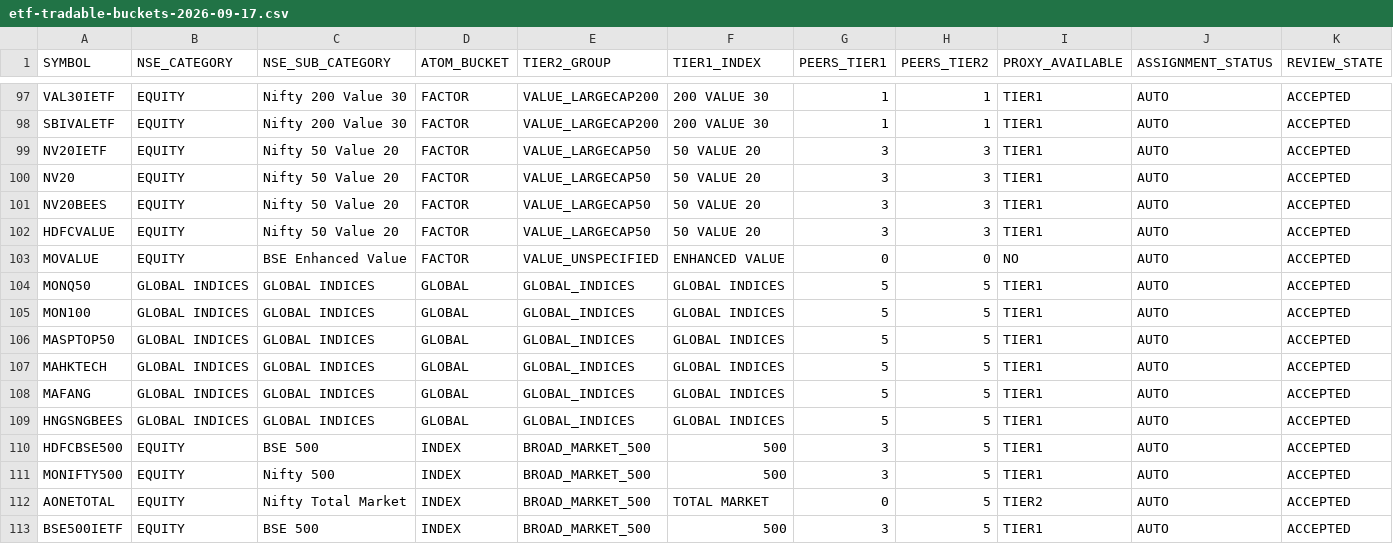
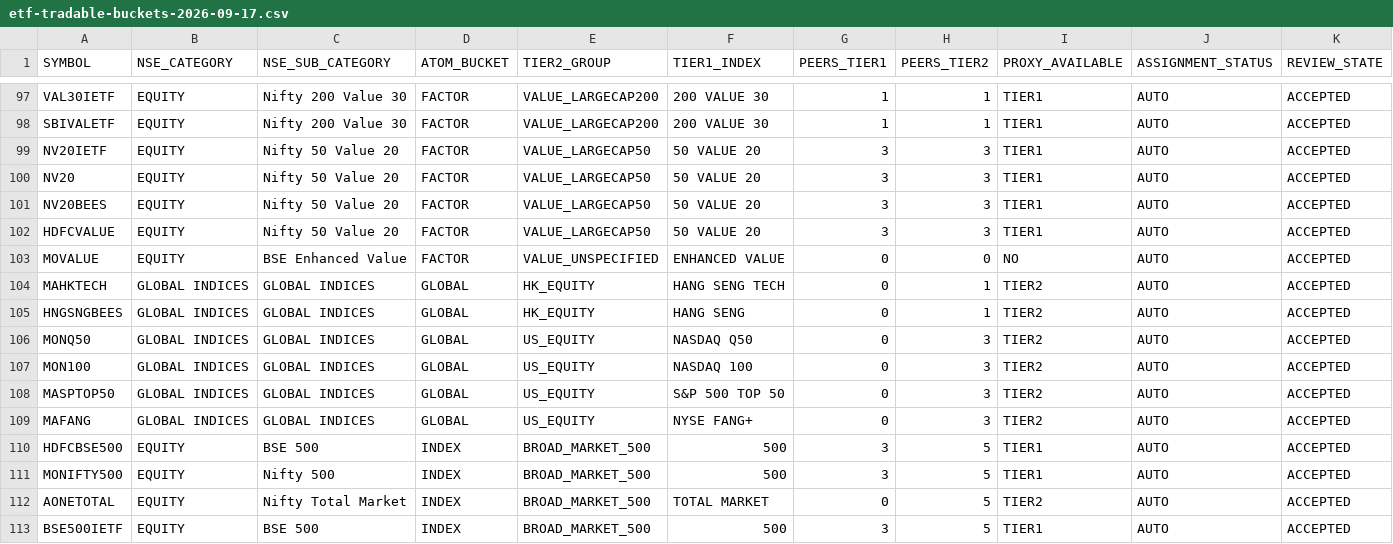
Before and after one commit to hardik-05/atom, a CSV file: data/buckets/etf-tradable-buckets-2026-09-17.csv (was docs/99-vendor-docs/nse/etf-tradable-buckets-2026-09-17.csv), drawn as a sheet; only a part is shown, gaps mark what is left out; removed rows and columns are numbered as before the commit, all else as after; rows hold the shown columns only; the diff names each change by its address in the sheet, - before the commit and + after, or states it on an @@ line.

```diff
--- a/docs/99-vendor-docs/nse/etf-tradable-buckets-2026-09-17.csv
+++ b/data/buckets/etf-tradable-buckets-2026-09-17.csv
+row 104: MAHKTECH | GLOBAL INDICES | GLOBAL INDICES | GLOBAL | HK_EQUITY | HANG SENG TECH | 0 | 1 | TIER2 | AUTO | ACCEPTED
+row 105: HNGSNGBEES | GLOBAL INDICES | GLOBAL INDICES | GLOBAL | HK_EQUITY | HANG SENG | 0 | 1 | TIER2 | AUTO | ACCEPTED
-E106:E108 (TIER2_GROUP): GLOBAL_INDICES
+E106:E108 (TIER2_GROUP): US_EQUITY
-F106 (TIER1_INDEX): GLOBAL INDICES
+F106 (TIER1_INDEX): NASDAQ Q50
-G106:G108 (PEERS_TIER1): 5
+G106:G108 (PEERS_TIER1): 0
-H106:H108 (PEERS_TIER2): 5
+H106:H108 (PEERS_TIER2): 3
-I106:I108 (PROXY_AVAILABLE): TIER1
+I106:I108 (PROXY_AVAILABLE): TIER2
-F107 (TIER1_INDEX): GLOBAL INDICES
+F107 (TIER1_INDEX): NASDAQ 100
-F108 (TIER1_INDEX): GLOBAL INDICES
+F108 (TIER1_INDEX): S&P 500 TOP 50
-row 107: MAHKTECH | GLOBAL INDICES | GLOBAL INDICES | GLOBAL | GLOBAL_INDICES | GLOBAL INDICES | 5 | 5 | TIER1 | AUTO | ACCEPTED
-E109 (TIER2_GROUP): GLOBAL_INDICES
+E109 (TIER2_GROUP): US_EQUITY
-F109 (TIER1_INDEX): GLOBAL INDICES
+F109 (TIER1_INDEX): NYSE FANG+
-G109 (PEERS_TIER1): 5
+G109 (PEERS_TIER1): 0
-H109 (PEERS_TIER2): 5
+H109 (PEERS_TIER2): 3
-I109 (PROXY_AVAILABLE): TIER1
+I109 (PROXY_AVAILABLE): TIER2
-row 109: HNGSNGBEES | GLOBAL INDICES | GLOBAL INDICES | GLOBAL | GLOBAL_INDICES | GLOBAL INDICES | 5 | 5 | TIER1 | AUTO | ACCEPTED
```
Also changed, not shown: data/buckets/etf-buckets-2026-09-17.csv, 7 other files.
